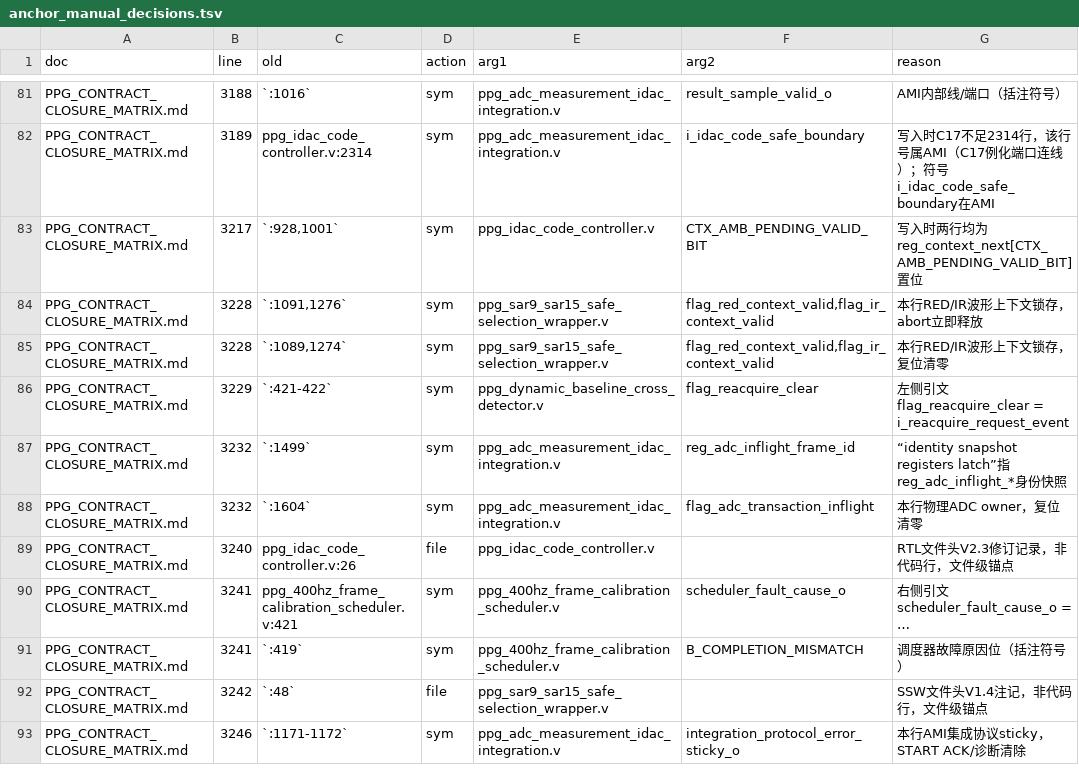
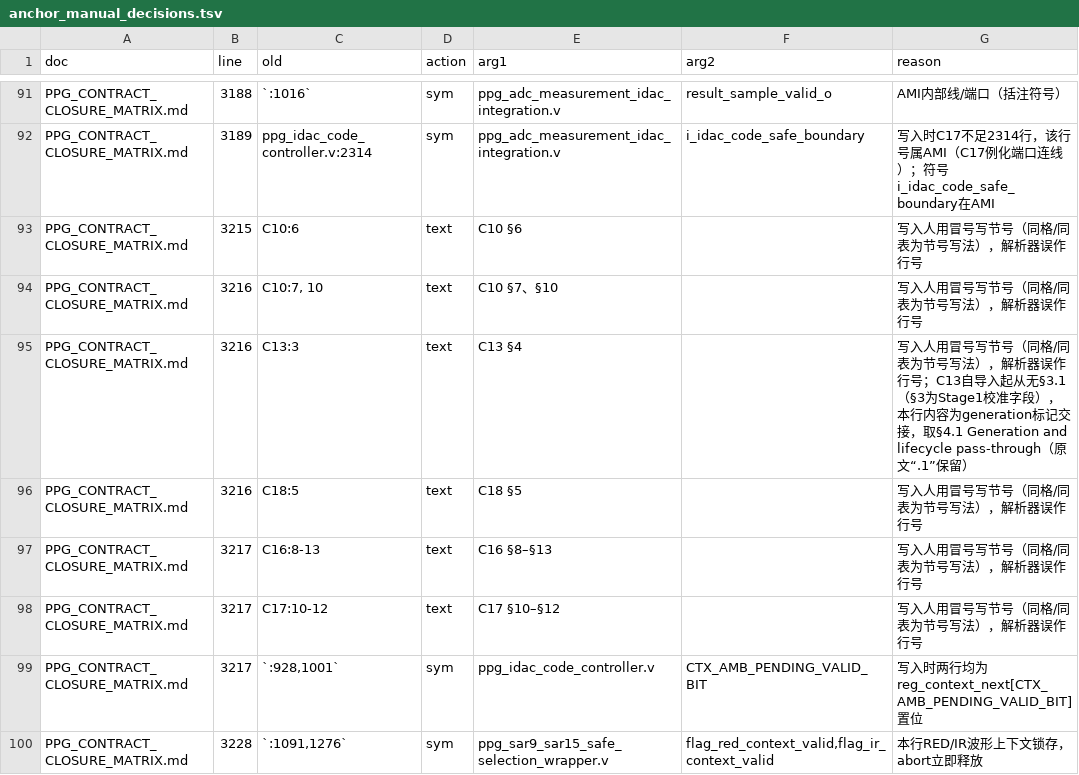
Before and after one commit to xinyanbaiqi/zlcx, a TSV file: tools/b_merge_tools/anchor_manual_decisions.tsv, drawn as a sheet; only a part is shown, gaps mark what is left out; the shorter side is filled out with more unchanged rows; the diff covers the shown part only; the diff names each change by its address in the sheet, - before the commit and + after, or states it on an @@ line.

```diff
--- a/tools/b_merge_tools/anchor_manual_decisions.tsv
+++ b/tools/b_merge_tools/anchor_manual_decisions.tsv
+row 93: PPG_CONTRACT_CLOSURE_MATRIX.md | 3215 | C10:6 | text | C10 §6 |  | 写入人用冒号写节号（同格/同表为节号写法），解析器误作行号
+row 94: PPG_CONTRACT_CLOSURE_MATRIX.md | 3216 | C10:7, 10 | text | C10 §7、§10 |  | 写入人用冒号写节号（同格/同表为节号写法），解析器误作行号
+row 95: PPG_CONTRACT_CLOSURE_MATRIX.md | 3216 | C13:3 | text | C13 §4 |  | 写入人用冒号写节号（同格/同表为节号写法），解析器误作行号；C13自导入起从无§3.1（§3为Stage1校准字段），本行内容为generation标记交接，取§4.1 Generation and lifecycle pass-through（原文“.1”保留）
+row 96: PPG_CONTRACT_CLOSURE_MATRIX.md | 3216 | C18:5 | text | C18 §5 |  | 写入人用冒号写节号（同格/同表为节号写法），解析器误作行号
+row 97: PPG_CONTRACT_CLOSURE_MATRIX.md | 3217 | C16:8-13 | text | C16 §8–§13 |  | 写入人用冒号写节号（同格/同表为节号写法），解析器误作行号
+row 98: PPG_CONTRACT_CLOSURE_MATRIX.md | 3217 | C17:10-12 | text | C17 §10–§12 |  | 写入人用冒号写节号（同格/同表为节号写法），解析器误作行号
```
Also changed, not shown: 22 added rows elsewhere in this file, 10 other files.
